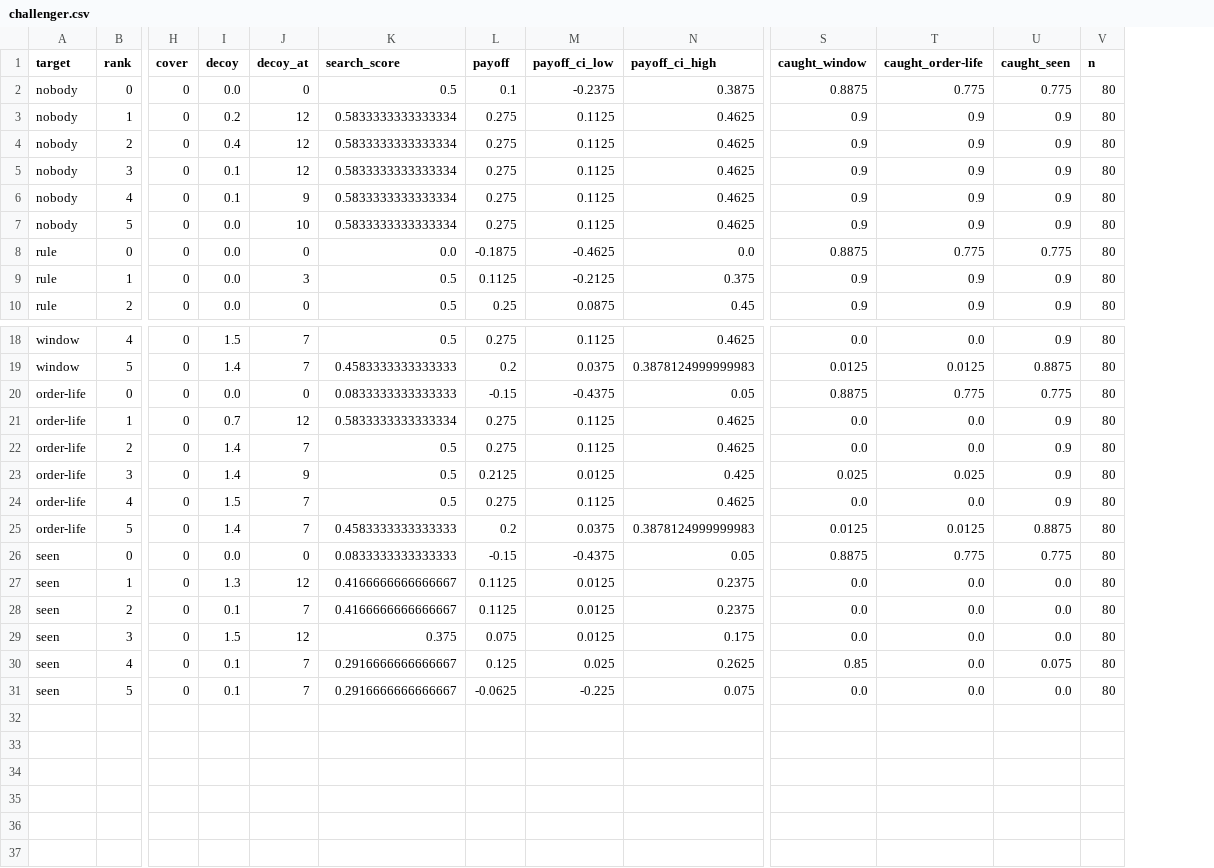
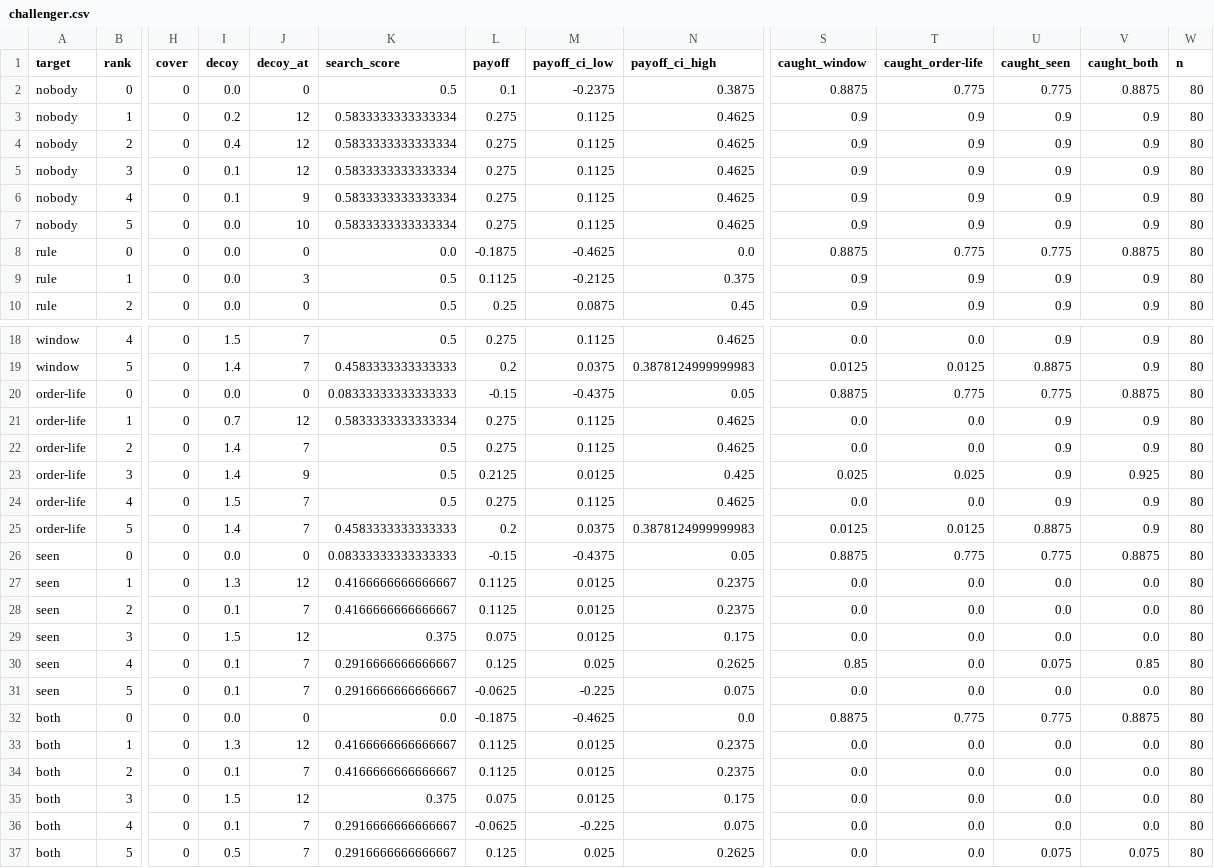
Before and after one commit to trader213132/detecting-the-unseen, a CSV file: results/challenger.csv, drawn as a sheet; only a part is shown, gaps mark what is left out; rows hold the shown columns only; the diff names each change by its address in the sheet, - before the commit and + after, or states it on an @@ line.

```diff
--- a/results/challenger.csv
+++ b/results/challenger.csv
+column V (caught_both), rows 2-10: 0.8875 | 0.9 | 0.9 | 0.9 | 0.9 | 0.9 | 0.8875 | 0.9 | 0.9; rows 18-31: 0.9 | 0.9 | 0.8875 | 0.9 | 0.9 | 0.925 | 0.9 | 0.9 | 0.8875 | 0.0 | 0.0 | 0.0 | 0.85 | 0.0
-K20 (search_score): 0.0833333333333333
+K20 (search_score): 0.08333333333333333
-K26 (search_score): 0.0833333333333333
+K26 (search_score): 0.08333333333333333
+row 32: both | 0 | 0 | 0.0 | 0 | 0.0 | -0.1875 | -0.4625 | 0.0 | 0.8875 | 0.775 | 0.775 | 0.8875 | 80
+row 33: both | 1 | 0 | 1.3 | 12 | 0.4166666666666667 | 0.1125 | 0.0125 | 0.2375 | 0.0 | 0.0 | 0.0 | 0.0 | 80
+row 34: both | 2 | 0 | 0.1 | 7 | 0.4166666666666667 | 0.1125 | 0.0125 | 0.2375 | 0.0 | 0.0 | 0.0 | 0.0 | 80
+row 35: both | 3 | 0 | 1.5 | 12 | 0.375 | 0.075 | 0.0125 | 0.175 | 0.0 | 0.0 | 0.0 | 0.0 | 80
+row 36: both | 4 | 0 | 0.1 | 7 | 0.2916666666666667 | -0.0625 | -0.225 | 0.075 | 0.0 | 0.0 | 0.0 | 0.0 | 80
+row 37: both | 5 | 0 | 0.5 | 7 | 0.2916666666666667 | 0.125 | 0.025 | 0.2625 | 0.0 | 0.0 | 0.075 | 0.075 | 80
```
Also changed, not shown: results/alert_budget.csv, results/challenger_honest.csv, 29 other files.
